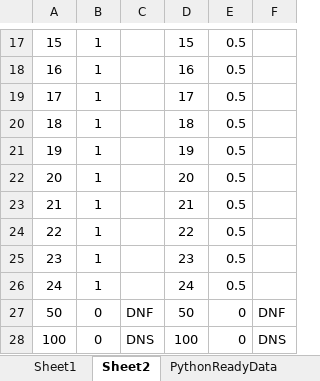
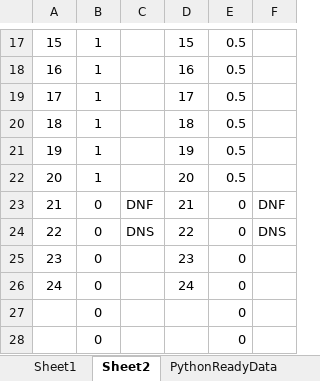
Before and after one commit to PKnowlez/F1Season3, an Excel workbook: F124_season.xlsx, sheet Sheet2, drawn as a sheet; only a part is shown, gaps mark what is left out; values as stored, in another font and other column widths than the file's, no borders; charts and pictures not drawn; removed rows and columns are numbered as before the commit, all else as after; the diff names each change by its address in the sheet, - before the commit and + after, or states it on an @@ line.

```diff
--- a/F124_season.xlsx (sheet Sheet2)
+++ b/F124_season.xlsx (sheet Sheet2)
-B23:B26: 1
+B23:B26: 0
-C23: (empty)
+C23: DNF
-E23:E26: 0.5
+E23:E26: 0
-F23: (empty)
+F23: DNF
-C24: (empty)
+C24: DNS
-F24: (empty)
+F24: DNS
-row 27: 50 | 0 | DNF | 50 | 0 | DNF
-row 28: 100 | 0 | DNS | 100 | 0 | DNS
+row 27:  | 0 |  |  | 0
+row 28:  | 0 |  |  | 0
```
Also changed, not shown: sheet Sheet1, sheet PythonReadyData, 1 other file.
